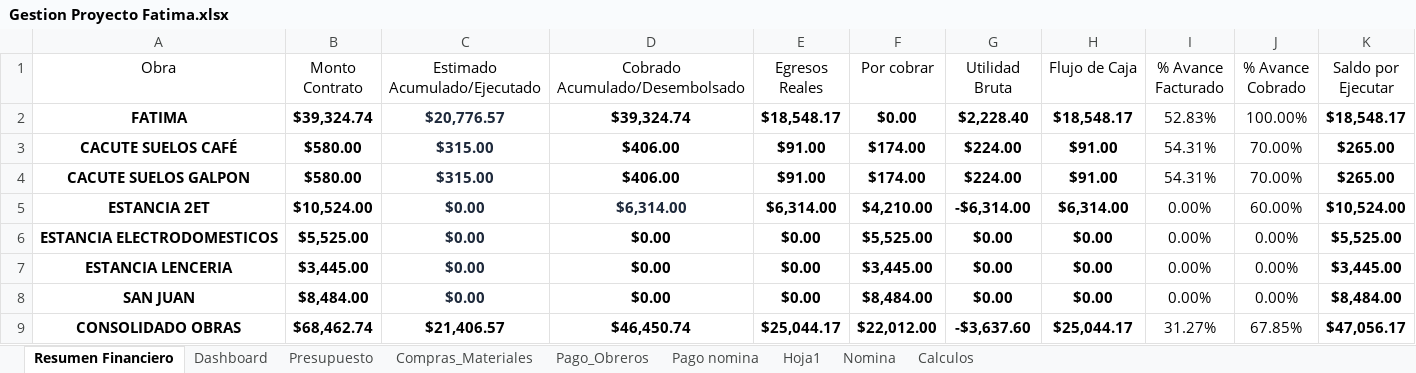
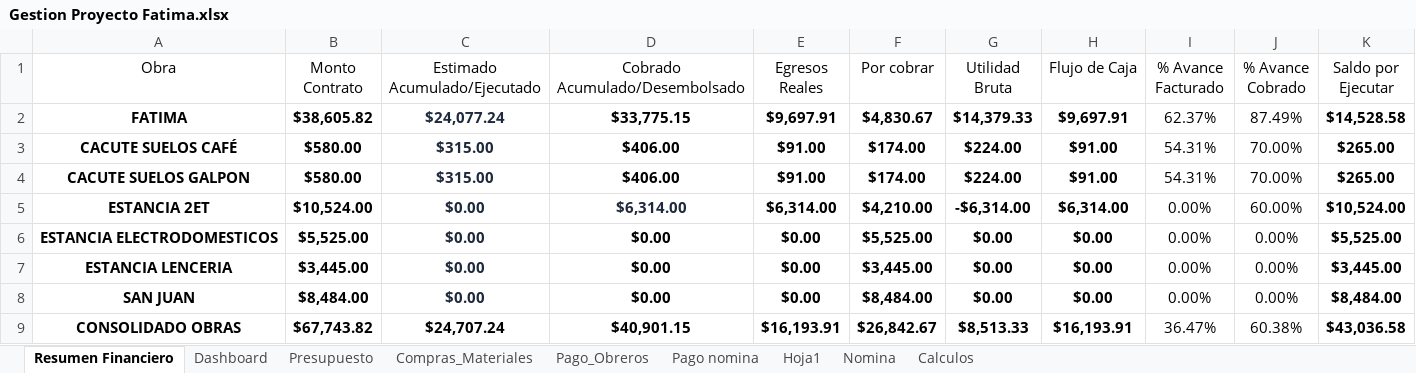
Before and after one commit to Alexander71133/dashboard-obras, an Excel workbook: Datos/Gestion Proyecto Fatima.xlsx, sheet Resumen Financiero, drawn as a sheet; values as stored, in another font and other column widths than the file's, no borders; the diff names each change by its address in the sheet, - before the commit and + after, or states it on an @@ line.

Commit message:
Actualizacion de datos financieros en Excel

```diff
--- a/Datos/Gestion Proyecto Fatima.xlsx (sheet Resumen Financiero)
+++ b/Datos/Gestion Proyecto Fatima.xlsx (sheet Resumen Financiero)
-B2 (Monto Contrato): $39,324.74
+B2 (Monto Contrato): $38,605.82
-C2 (Estimado Acumulado/Ejecutado): $20,776.57
+C2 (Estimado Acumulado/Ejecutado): $24,077.24
-D2 (Cobrado Acumulado/Desembolsado): $39,324.74
+D2 (Cobrado Acumulado/Desembolsado): $33,775.15
-E2 (Egresos Reales): $18,548.17
+E2 (Egresos Reales): $9,697.91
-F2 (Por cobrar): $0.00
+F2 (Por cobrar): $4,830.67
-G2 (Utilidad Bruta): $2,228.40
+G2 (Utilidad Bruta): $14,379.33
-H2 (Flujo de Caja): $18,548.17
+H2 (Flujo de Caja): $9,697.91
-I2 (% Avance Facturado): 52.83%
+I2 (% Avance Facturado): 62.37%
-J2 (% Avance Cobrado): 100.00%
+J2 (% Avance Cobrado): 87.49%
-K2 (Saldo por Ejecutar): $18,548.17
+K2 (Saldo por Ejecutar): $14,528.58
-B9 (Monto Contrato): $68,462.74
+B9 (Monto Contrato): $67,743.82
-C9 (Estimado Acumulado/Ejecutado): $21,406.57
+C9 (Estimado Acumulado/Ejecutado): $24,707.24
-D9 (Cobrado Acumulado/Desembolsado): $46,450.74
+D9 (Cobrado Acumulado/Desembolsado): $40,901.15
-E9 (Egresos Reales): $25,044.17
+E9 (Egresos Reales): $16,193.91
-F9 (Por cobrar): $22,012.00
+F9 (Por cobrar): $26,842.67
-G9 (Utilidad Bruta): -$3,637.60
+G9 (Utilidad Bruta): $8,513.33
-H9 (Flujo de Caja): $25,044.17
+H9 (Flujo de Caja): $16,193.91
-I9 (% Avance Facturado): 31.27%
+I9 (% Avance Facturado): 36.47%
-J9 (% Avance Cobrado): 67.85%
+J9 (% Avance Cobrado): 60.38%
-K9 (Saldo por Ejecutar): $47,056.17
+K9 (Saldo por Ejecutar): $43,036.58
```
Also changed, not shown: 2 other files.
